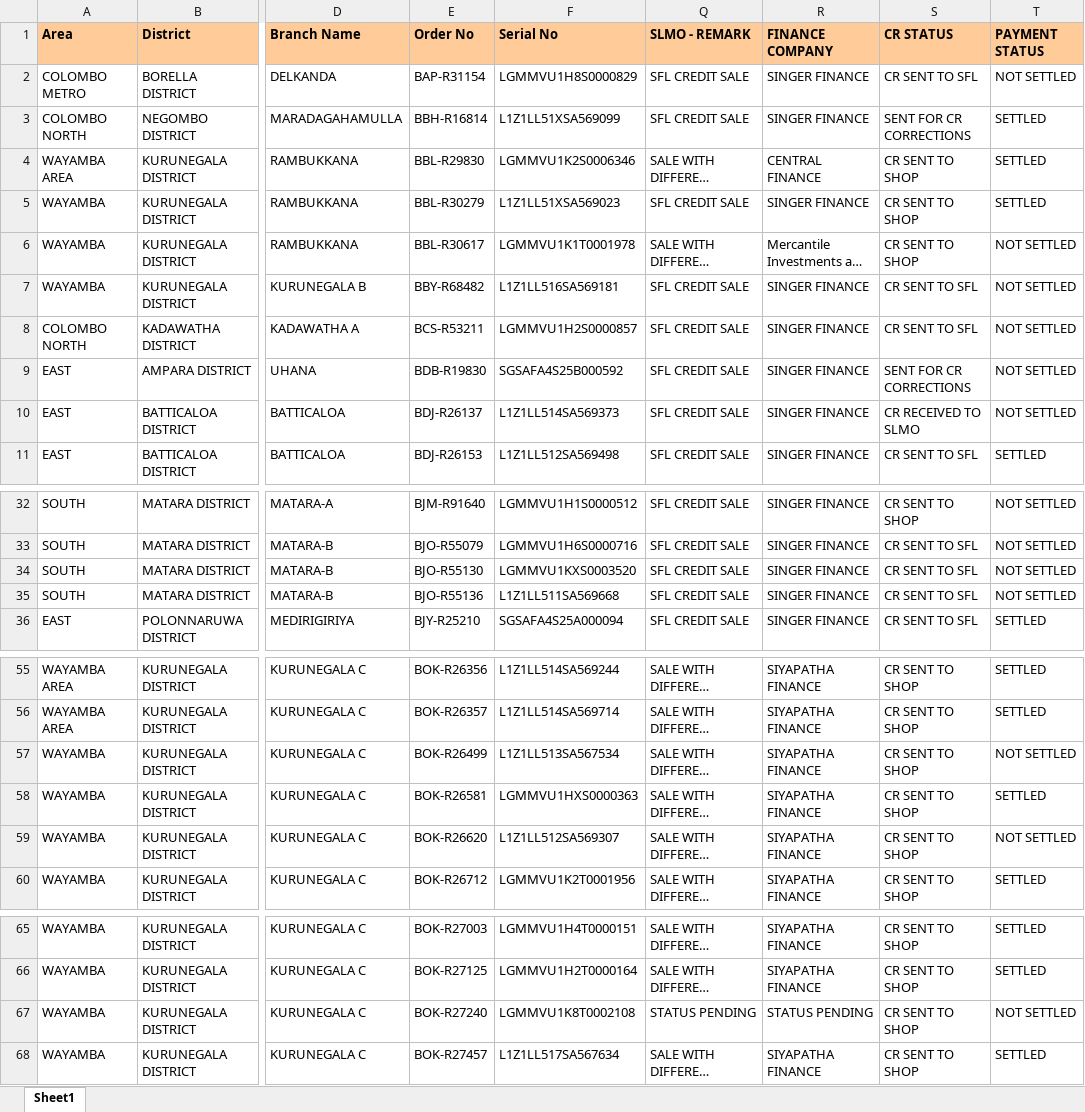
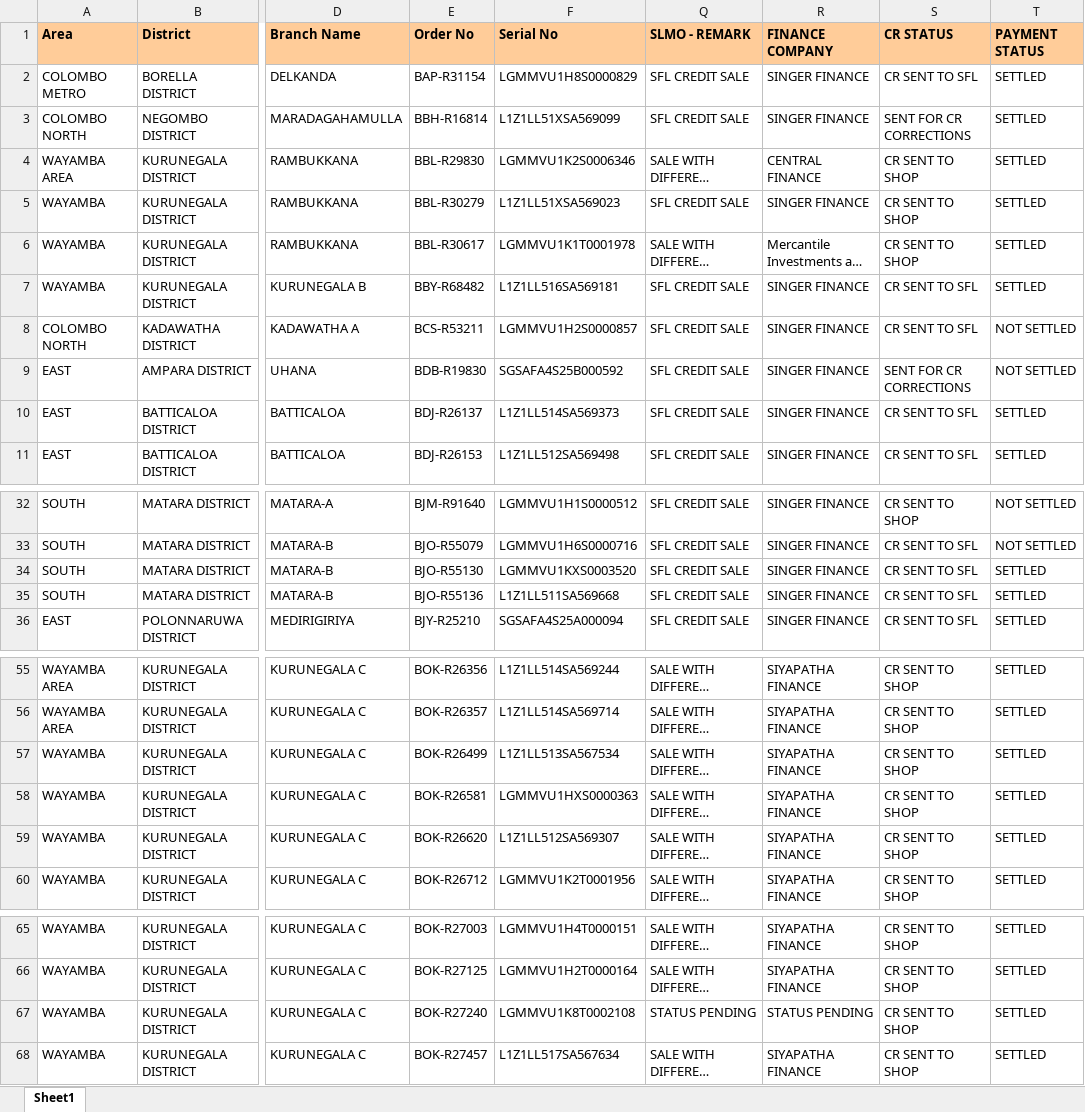
Before and after one commit to dihanK/UNPAID-AND-OVERDUE-CREDIT-SALES---BIKES, an Excel workbook: undapid and overdue credit sales -bike.xlsx, sheet Sheet1, drawn as a sheet; only a part is shown, gaps mark what is left out; long unchanged cells end in …; values as stored, in another font and other column widths than the file's, no borders; conditional formats not drawn; the diff covers the shown part only; the diff names each change by its address in the sheet, - before the commit and + after, or states it on an @@ line.

Commit message:
changes

```diff
--- a/undapid and overdue credit sales -bike.xlsx (sheet Sheet1)
+++ b/undapid and overdue credit sales -bike.xlsx (sheet Sheet1)
-T2 (PAYMENT STATUS): NOT SETTLED
+T2 (PAYMENT STATUS): SETTLED
-T6:T7 (PAYMENT STATUS): NOT SETTLED
+T6:T7 (PAYMENT STATUS): SETTLED
-S10 (CR STATUS): CR RECEIVED TO SLMO
+S10 (CR STATUS): CR SENT TO SFL
-T10 (PAYMENT STATUS): NOT SETTLED
+T10 (PAYMENT STATUS): SETTLED
-T34:T35 (PAYMENT STATUS): NOT SETTLED
+T34:T35 (PAYMENT STATUS): SETTLED
-T57 (PAYMENT STATUS): NOT SETTLED
+T57 (PAYMENT STATUS): SETTLED
-T59 (PAYMENT STATUS): NOT SETTLED
+T59 (PAYMENT STATUS): SETTLED
-T67 (PAYMENT STATUS): NOT SETTLED
+T67 (PAYMENT STATUS): SETTLED
```
Also changed, not shown: 2 edited cells elsewhere in this sheet.
